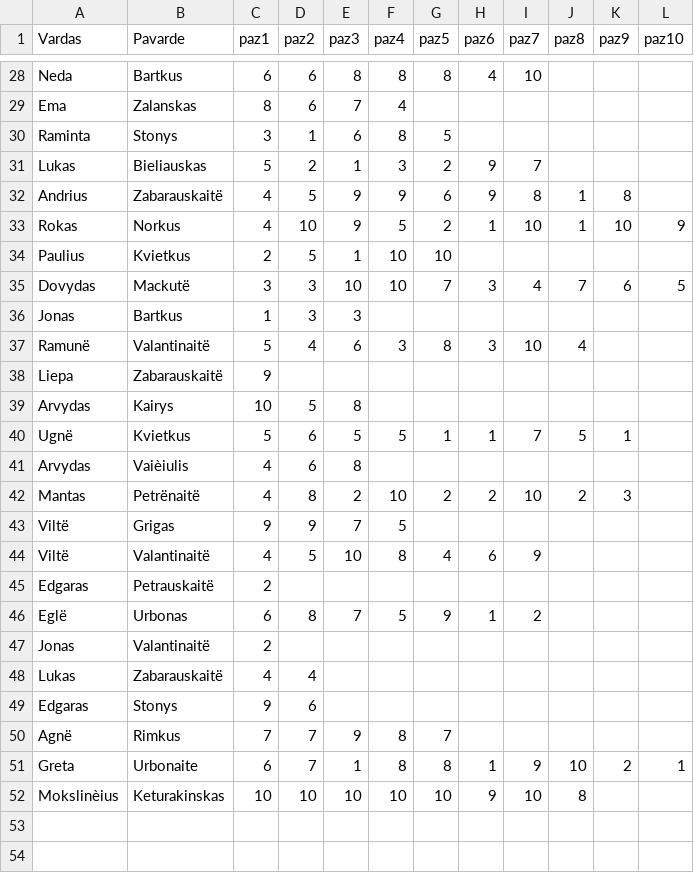
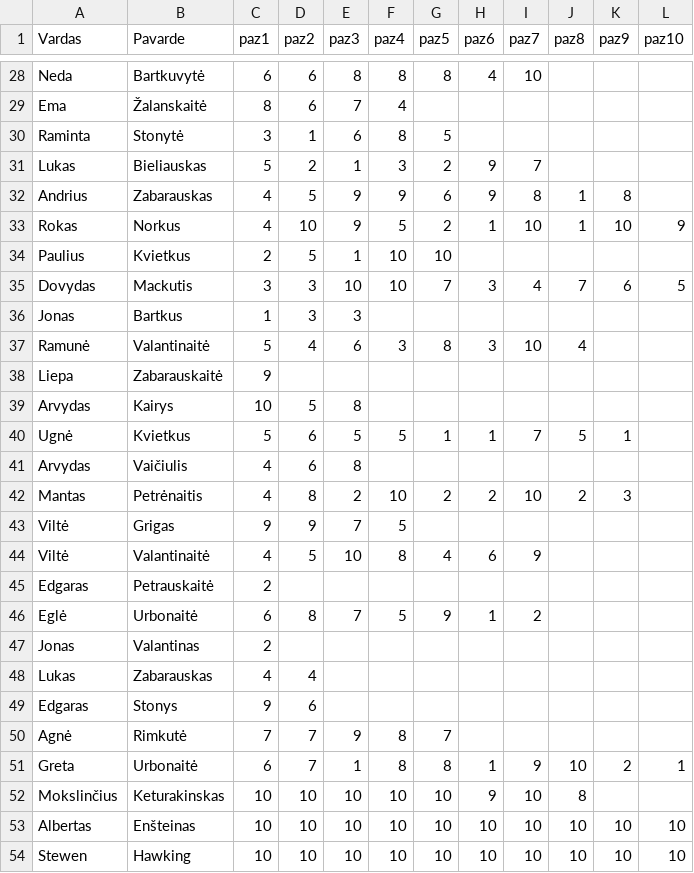
Before and after one commit to pauliusser/python_atsiskaitymas, a CSV file: failai/studentai_lietuviski_INT.csv, drawn as a sheet; only a part is shown, gaps mark what is left out; the diff covers the shown part only; the diff names each change by its address in the sheet, - before the commit and + after, or states it on an @@ line.

```diff
--- a/failai/studentai_lietuviski_INT.csv
+++ b/failai/studentai_lietuviski_INT.csv
-B28 (Pavarde): Bartkus
+B28 (Pavarde): Bartkuvytė
-B29 (Pavarde): Zalanskas
+B29 (Pavarde): Žalanskaitė
-B30 (Pavarde): Stonys
+B30 (Pavarde): Stonytė
-B32 (Pavarde): Zabarauskaitë
+B32 (Pavarde): Zabarauskas
-B35 (Pavarde): Mackutë
+B35 (Pavarde): Mackutis
-A37 (Vardas): Ramunë
+A37 (Vardas): Ramunė
-B37 (Pavarde): Valantinaitë
+B37 (Pavarde): Valantinaitė
-B38 (Pavarde): Zabarauskaitë
+B38 (Pavarde): Zabarauskaitė
-A40 (Vardas): Ugnë
+A40 (Vardas): Ugnė
-B41 (Pavarde): Vaièiulis
+B41 (Pavarde): Vaičiulis
-B42 (Pavarde): Petrënaitë
+B42 (Pavarde): Petrėnaitis
-A43:A44 (Vardas): Viltë
+A43:A44 (Vardas): Viltė
-B44 (Pavarde): Valantinaitë
+B44 (Pavarde): Valantinaitė
-B45 (Pavarde): Petrauskaitë
+B45 (Pavarde): Petrauskaitė
-A46 (Vardas): Eglë
+A46 (Vardas): Eglė
-B46 (Pavarde): Urbonas
+B46 (Pavarde): Urbonaitė
-B47 (Pavarde): Valantinaitë
+B47 (Pavarde): Valantinas
-B48 (Pavarde): Zabarauskaitë
+B48 (Pavarde): Zabarauskas
-A50 (Vardas): Agnë
+A50 (Vardas): Agnė
-B50 (Pavarde): Rimkus
+B50 (Pavarde): Rimkutė
-B51 (Pavarde): Urbonaite
+B51 (Pavarde): Urbonaitė
-A52 (Vardas): Mokslinèius
+A52 (Vardas): Mokslinčius
+row 53: Albertas | Enšteinas | 10 | 10 | 10 | 10 | 10 | 10 | 10 | 10 | 10 | 10
+row 54: Stewen | Hawking | 10 | 10 | 10 | 10 | 10 | 10 | 10 | 10 | 10 | 10
```
Also changed, not shown: 32 edited cells elsewhere in this file, 3 other files.
